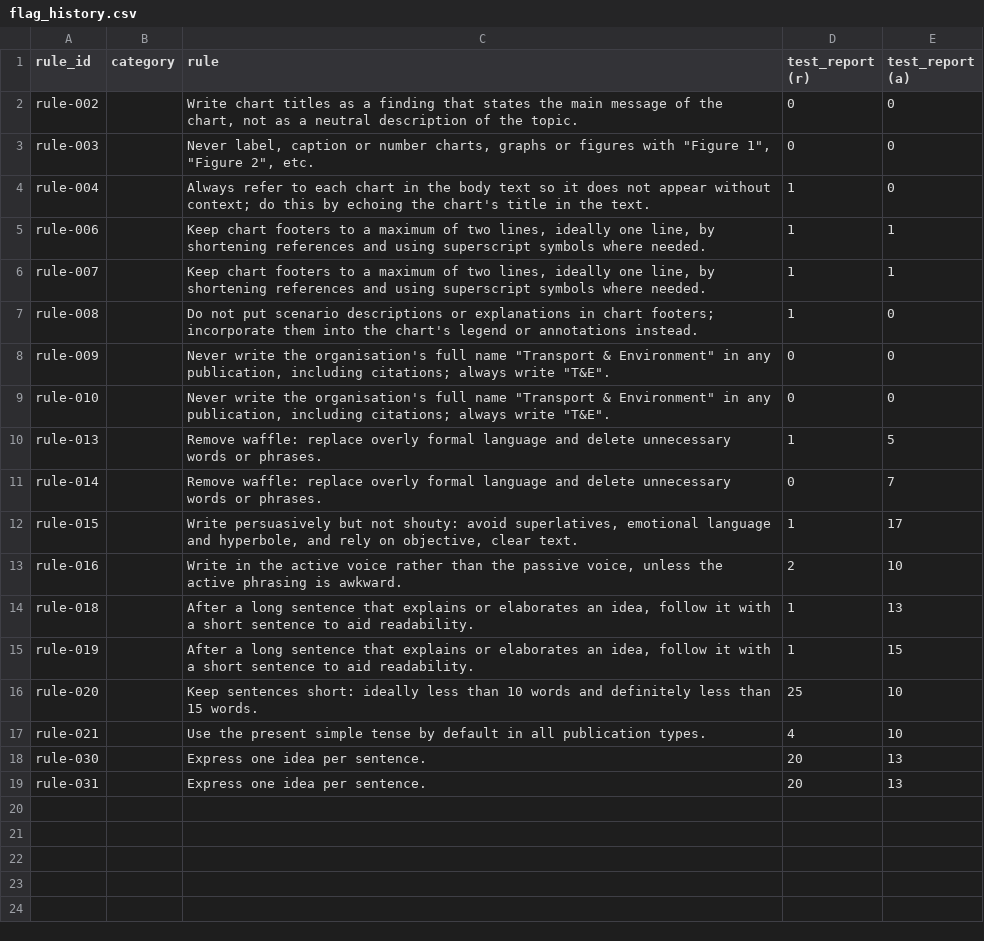
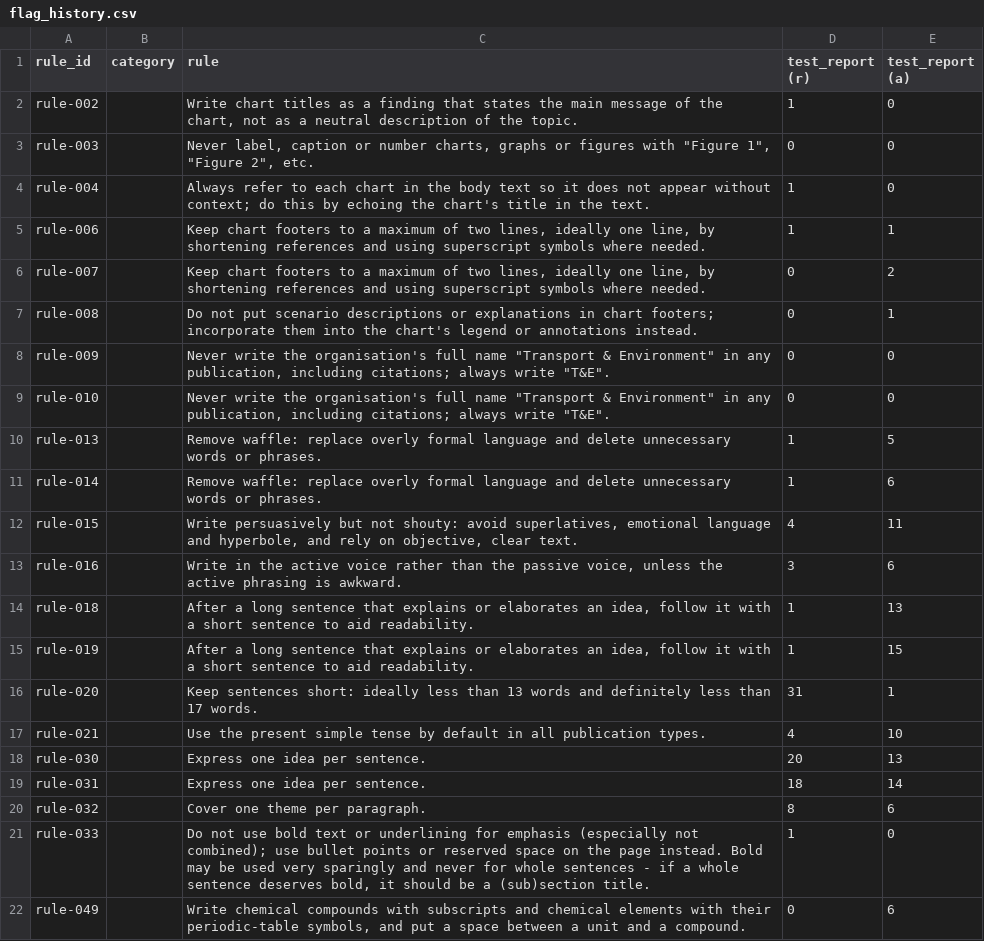
Before and after one commit to laurencepeplow2/report_checker, a CSV file: flag_history.csv, drawn as a sheet.

```diff
--- a/flag_history.csv
+++ b/flag_history.csv
@@ -1,3 +1,3 @@
 rule_id,category,rule,test_report (r),test_report (a)
-rule-002,,"Write chart titles as a finding that states the main message of the chart, not as a neutral description of the topic.",0,0
+rule-002,,"Write chart titles as a finding that states the main message of the chart, not as a neutral description of the topic.",1,0
 rule-003,,"Never label, caption or number charts, graphs or figures with ""Figure 1"", ""Figure 2"", etc.",0,0
@@ -5,4 +5,4 @@ rule-004,,Always refer to each chart in the body text so it does not appear with
 rule-006,,"Keep chart footers to a maximum of two lines, ideally one line, by shortening references and using superscript symbols where needed.",1,1
-rule-007,,"Keep chart footers to a maximum of two lines, ideally one line, by shortening references and using superscript symbols where needed.",1,1
-rule-008,,Do not put scenario descriptions or explanations in chart footers; incorporate them into the chart's legend or annotations instead.,1,0
+rule-007,,"Keep chart footers to a maximum of two lines, ideally one line, by shortening references and using superscript symbols where needed.",0,2
+rule-008,,Do not put scenario descriptions or explanations in chart footers; incorporate them into the chart's legend or annotations instead.,0,1
 rule-009,,"Never write the organisation's full name ""Transport & Environment"" in any publication, including citations; always write ""T&E"".",0,0
@@ -10,10 +10,13 @@ rule-010,,"Never write the organisation's full name ""Transport & Environment""
 rule-013,,Remove waffle: replace overly formal language and delete unnecessary words or phrases.,1,5
-rule-014,,Remove waffle: replace overly formal language and delete unnecessary words or phrases.,0,7
-rule-015,,"Write persuasively but not shouty: avoid superlatives, emotional language and hyperbole, and rely on objective, clear text.",1,17
-rule-016,,"Write in the active voice rather than the passive voice, unless the active phrasing is awkward.",2,10
+rule-014,,Remove waffle: replace overly formal language and delete unnecessary words or phrases.,1,6
+rule-015,,"Write persuasively but not shouty: avoid superlatives, emotional language and hyperbole, and rely on objective, clear text.",4,11
+rule-016,,"Write in the active voice rather than the passive voice, unless the active phrasing is awkward.",3,6
 rule-018,,"After a long sentence that explains or elaborates an idea, follow it with a short sentence to aid readability.",1,13
 rule-019,,"After a long sentence that explains or elaborates an idea, follow it with a short sentence to aid readability.",1,15
-rule-020,,Keep sentences short: ideally less than 10 words and definitely less than 15 words.,25,10
+rule-020,,Keep sentences short: ideally less than 13 words and definitely less than 17 words.,31,1
 rule-021,,Use the present simple tense by default in all publication types.,4,10
 rule-030,,Express one idea per sentence.,20,13
-rule-031,,Express one idea per sentence.,20,13
+rule-031,,Express one idea per sentence.,18,14
+rule-032,,Cover one theme per paragraph.,8,6
+rule-033,,"Do not use bold text or underlining for emphasis (especially not combined); use bullet points or reserved space on the page instead. Bold may be used very sparingly and never for whole sentences - if a whole sentence deserves bold, it should be a (sub)section title.",1,0
+rule-049,,"Write chemical compounds with subscripts and chemical elements with their periodic-table symbols, and put a space between a unit and a compound.",0,6
```
Also changed, not shown: 12 other files.
